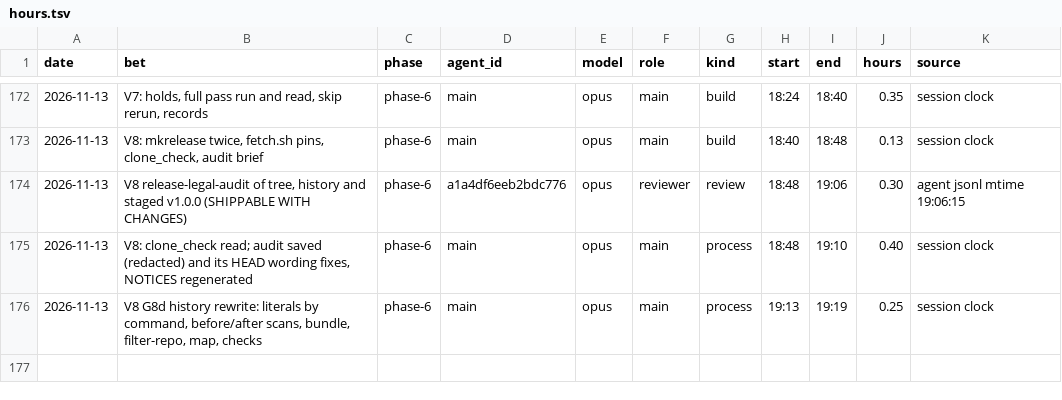
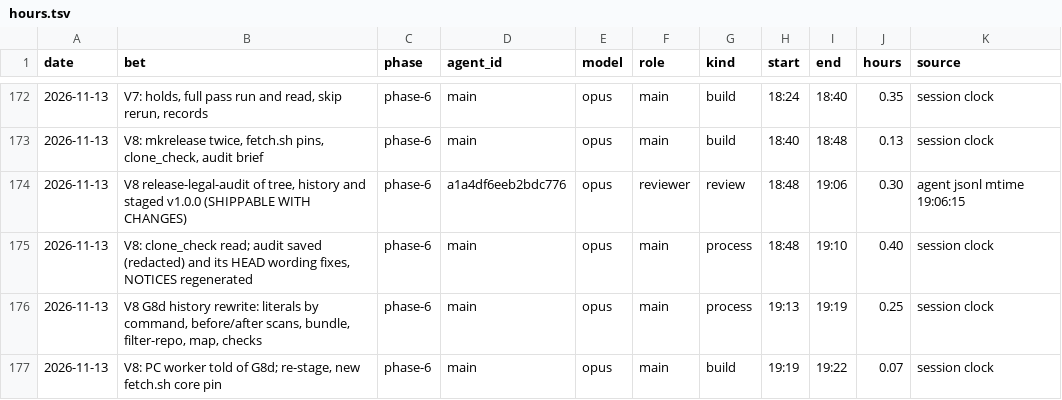
Before and after one commit to GuyShtainer/libazahar-py, a TSV file: docs/hours.tsv, drawn as a sheet; only a part is shown, gaps mark what is left out.

```diff
--- a/docs/hours.tsv
+++ b/docs/hours.tsv
@@ -176 +176,2 @@ date	bet	phase	agent_id	model	role	kind	start	end	hours	source
 2026-11-13	V8 G8d history rewrite: literals by command, before/after scans, bundle, filter-repo, map, checks	phase-6	main	opus	main	process	19:13	19:19	0.25	session clock
+2026-11-13	V8: PC worker told of G8d; re-stage, new fetch.sh core pin	phase-6	main	opus	main	build	19:19	19:22	0.07	session clock
```
Also changed, not shown: 3 other files.
